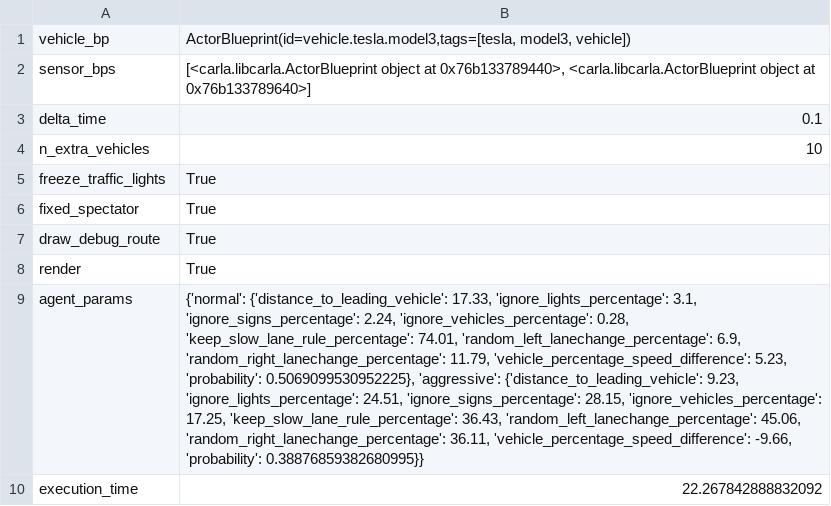
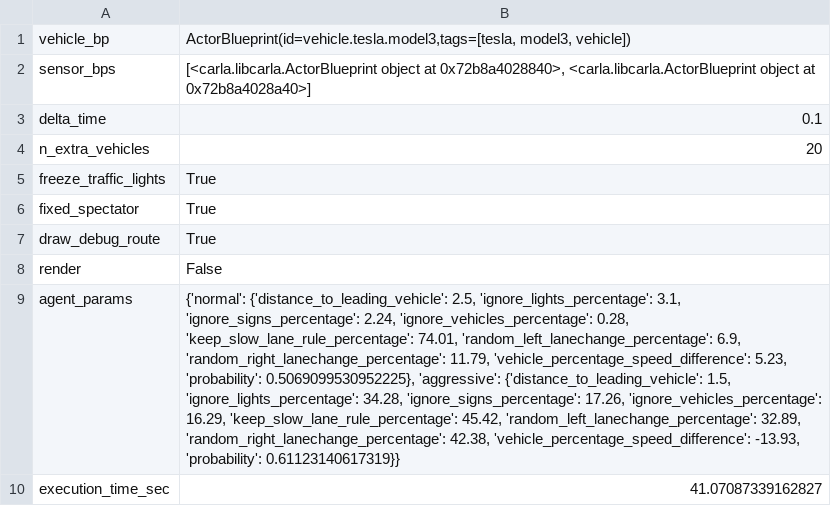
Before and after one commit to H-IAAC/simulated_driving_behavior, a CSV file: data/synthetic/Town01/carla/llm/traffic/metadata.csv, drawn as a sheet; removed rows and columns are numbered as before the commit, all else as after; the diff names each change by its address in the sheet, - before the commit and + after, or states it on an @@ line.

```diff
--- a/data/synthetic/Town01/carla/llm/traffic/metadata.csv
+++ b/data/synthetic/Town01/carla/llm/traffic/metadata.csv
-B2: …object at 0x76b133789440>, <carla.libcarla.ActorBlueprint object at 0x76b133789640>]
+B2: …object at 0x72b8a4028840>, <carla.libcarla.ActorBlueprint object at 0x72b8a4028a40>]
-B4: 10
+B4: 20
-B8: True
+B8: False
-B9: {'normal': {'distance_to_leading_vehicle': 17.33, 'ignore_lights_percentage': 3.1, 'ignore_signs_percentage': 2.24, 'ignore_vehicles_percentage': 0.28, 'keep_slow_lane_rule_percentage': 74.01, 'random_left_lanechange_percentage': 6.9, 'random_right_lanechange_percentage': 11.79, 'vehicle_percentage_speed_difference': 5.23, 'probability': 0.5069099530952225}, 'aggressive': {'distance_to_leading_vehicle': 9.23, 'ignore_lights_percentage': 24.51, 'ignore_signs_percentage': 28.15, 'ignore_vehicles_percentage': 17.25, 'keep_slow_lane_rule_percentage': 36.43, 'random_left_lanechange_percentage': 45.06, 'random_right_lanechange_percentage': 36.11, 'vehicle_percentage_speed_difference': -9.66, 'probability': 0.38876859382680995}}
+B9: {'normal': {'distance_to_leading_vehicle': 2.5, 'ignore_lights_percentage': 3.1, 'ignore_signs_percentage': 2.24, 'ignore_vehicles_percentage': 0.28, 'keep_slow_lane_rule_percentage': 74.01, 'random_left_lanechange_percentage': 6.9, 'random_right_lanechange_percentage': 11.79, 'vehicle_percentage_speed_difference': 5.23, 'probability': 0.5069099530952225}, 'aggressive': {'distance_to_leading_vehicle': 1.5, 'ignore_lights_percentage': 34.28, 'ignore_signs_percentage': 17.26, 'ignore_vehicles_percentage': 16.29, 'keep_slow_lane_rule_percentage': 45.42, 'random_left_lanechange_percentage': 32.89, 'random_right_lanechange_percentage': 42.38, 'vehicle_percentage_speed_difference': -13.93, 'probability': 0.61123140617319}}
-row 10: execution_time | 22.267842888832092
+row 10: execution_time_sec | 41.07087339162827
```
Also changed, not shown: data/synthetic/Town01/carla/fixed/traffic/metadata.csv, src/sim/llm_routines/Town01/llm_routine_0.csv, 55 other files.
